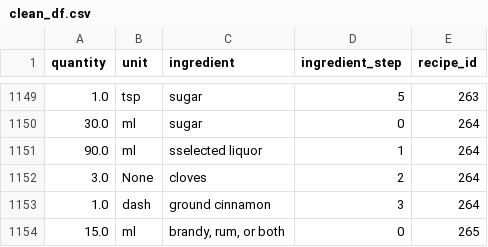
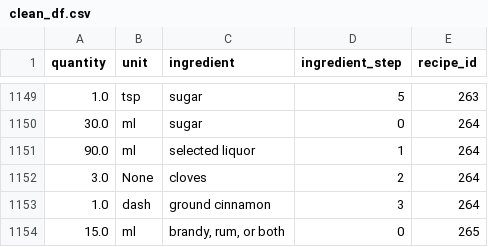
Before and after one commit to CSergiy/AI-Cocktails, a CSV file: Notebooks/clean_df.csv, drawn as a sheet; only a part is shown, gaps mark what is left out.

Commit message:
fix typo on 374, 'sselected' → 'selected'

```diff
--- a/Notebooks/clean_df.csv
+++ b/Notebooks/clean_df.csv
@@ -1150,3 +1150,3 @@ quantity,unit,ingredient,ingredient_step,recipe_id
 30.0,ml,sugar,0,264
-90.0,ml,sselected liquor,1,264
+90.0,ml,selected liquor,1,264
 3.0,None,cloves,2,264
```
Also changed, not shown: 1 other file.
